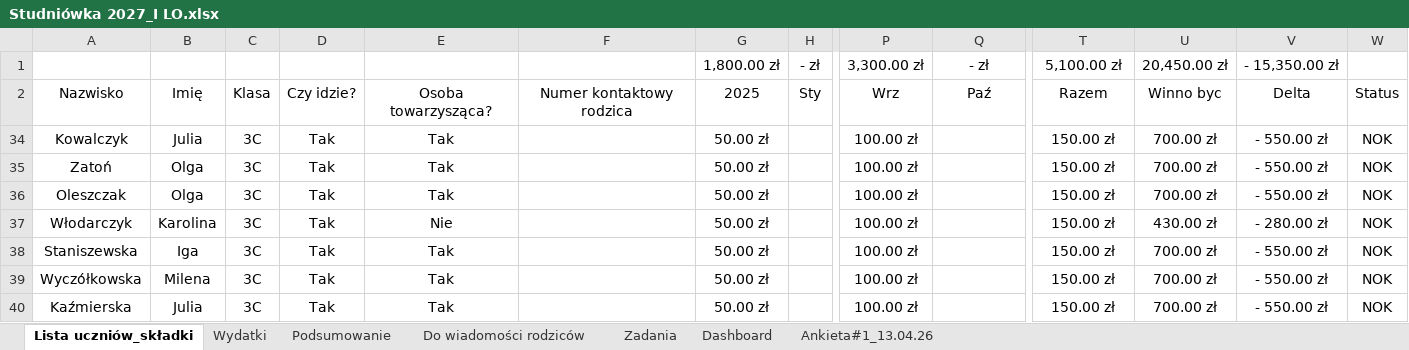
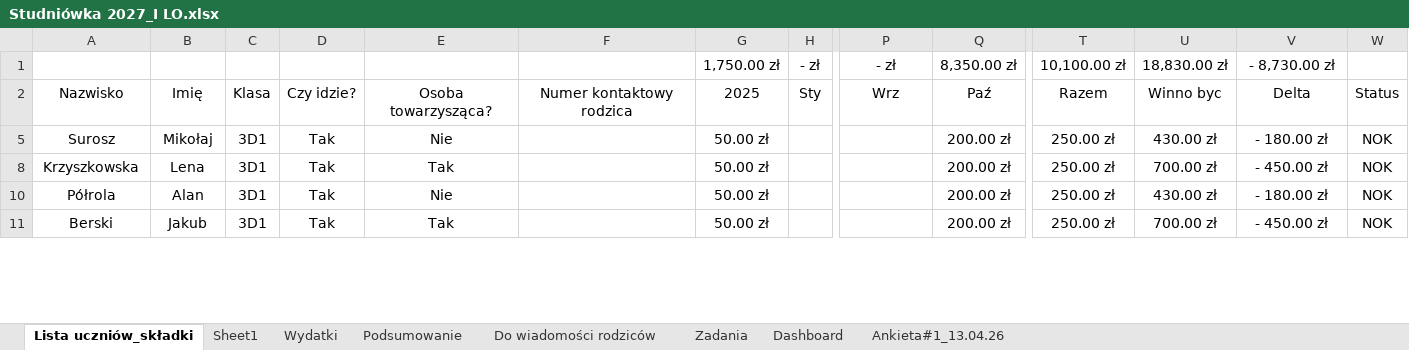
Before and after one commit to mkrzyszkowski8-collab/Studniowka-2027, an Excel workbook: Studniówka 2027_I LO.xlsx, sheet Lista uczniów_składki, drawn as a sheet; only a part is shown, gaps mark what is left out; values as stored, in another font and other column widths than the file's, no borders; charts and pictures and conditional formats and table styles not drawn; removed rows and columns are numbered as before the commit, all else as after; rows hold the shown columns only; the diff covers the shown part only; the diff names each change by its address in the sheet, - before the commit and + after, or states it on an @@ line.

Commit message:
Add files via upload
zmiana 14.10

```diff
--- a/Studniówka 2027_I LO.xlsx (sheet Lista uczniów_składki)
+++ b/Studniówka 2027_I LO.xlsx (sheet Lista uczniów_składki)
+sheet tab: Sheet1
-G1: 1,800.00 zł
+G1: 1,750.00 zł
-P1: 3,300.00 zł
+P1: - zł
-Q1: - zł
+Q1: 8,350.00 zł
-T1: 5,100.00 zł
+T1: 10,100.00 zł
-U1: 20,450.00 zł
+U1: 18,830.00 zł
-V1: - 15,350.00 zł
+V1: - 8,730.00 zł
@@ row 34 hidden: Kowalczyk | Julia | 3C | Tak | Tak |  | 50.00 zł |  | 100.00 zł |  | 150.00 zł | 700.00 zł | - 550.00 zł | NOK @@
@@ row 35 hidden: Zatoń | Olga | 3C | Tak | Tak |  | 50.00 zł |  | 100.00 zł |  | 150.00 zł | 700.00 zł | - 550.00 zł | NOK @@
@@ row 36 hidden: Oleszczak | Olga | 3C | Tak | Tak |  | 50.00 zł |  | 100.00 zł |  | 150.00 zł | 700.00 zł | - 550.00 zł | NOK @@
-A5: Włodarczyk
+A5: Surosz
-B5: Karolina
+B5: Mikołaj
-C5: 3C
+C5: 3D1
-P5: 100.00 zł
+P5: (empty)
-Q5: (empty)
+Q5: 200.00 zł
-T5: 150.00 zł
+T5: 250.00 zł
-V5: - 280.00 zł
+V5: - 180.00 zł
@@ row 38 hidden: Staniszewska | Iga | 3C | Tak | Tak |  | 50.00 zł |  | 100.00 zł |  | 150.00 zł | 700.00 zł | - 550.00 zł | NOK @@
-A8: Wyczółkowska
+A8: Krzyszkowska
-B8: Milena
+B8: Lena
-C8: 3C
+C8: 3D1
-P8: 100.00 zł
+P8: (empty)
-Q8: (empty)
+Q8: 200.00 zł
-T8: 150.00 zł
+T8: 250.00 zł
-V8: - 550.00 zł
+V8: - 450.00 zł
+row 10: Półrola | Alan | 3D1 | Tak | Nie |  | 50.00 zł |  |  | 200.00 zł | 250.00 zł | 430.00 zł | - 180.00 zł | NOK
-A11: Kaźmierska
+A11: Berski
-B11: Julia
+B11: Jakub
-C11: 3C
+C11: 3D1
-P11: 100.00 zł
+P11: (empty)
-Q11: (empty)
+Q11: 200.00 zł
-T11: 150.00 zł
+T11: 250.00 zł
-V11: - 550.00 zł
+V11: - 450.00 zł
```
Also changed, not shown: 15 added rows, 14 hidden or unhidden rows and 111 edited cells elsewhere in this sheet, sheet Dashboard, sheet Podsumowanie, sheet Do wiadomości rodziców, sheet Wydatki, formulas that keep their value, hidden cells, charts or pictures.
